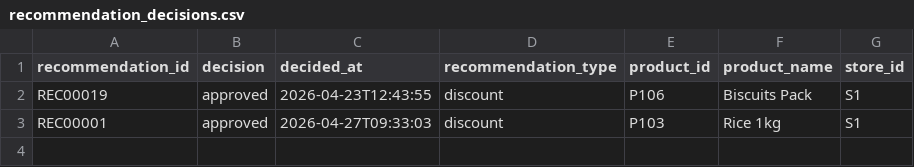
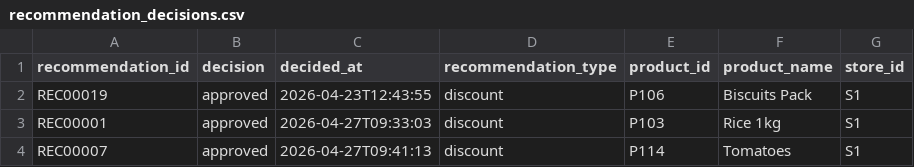
Before and after one commit to snehaalgurrala/Ai-Retail-Inventory-Optimizer, a CSV file: data/processed/recommendation_decisions.csv, drawn as a sheet; the diff names each change by its address in the sheet, - before the commit and + after, or states it on an @@ line.

```diff
--- a/data/processed/recommendation_decisions.csv
+++ b/data/processed/recommendation_decisions.csv
+row 4: REC00007 | approved | 2026-04-27T09:41:13 | discount | P114 | Tomatoes | S1
```
Also changed, not shown: data/processed/agent_card_summaries.csv, data/processed/high_demand_items.csv, 14 other files.
